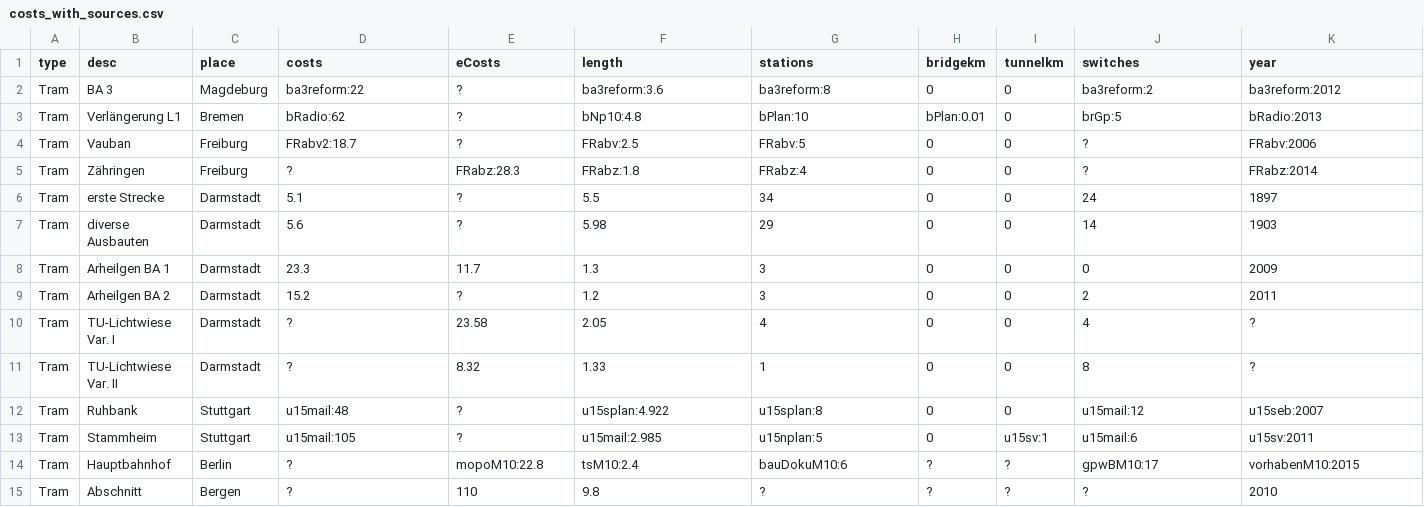
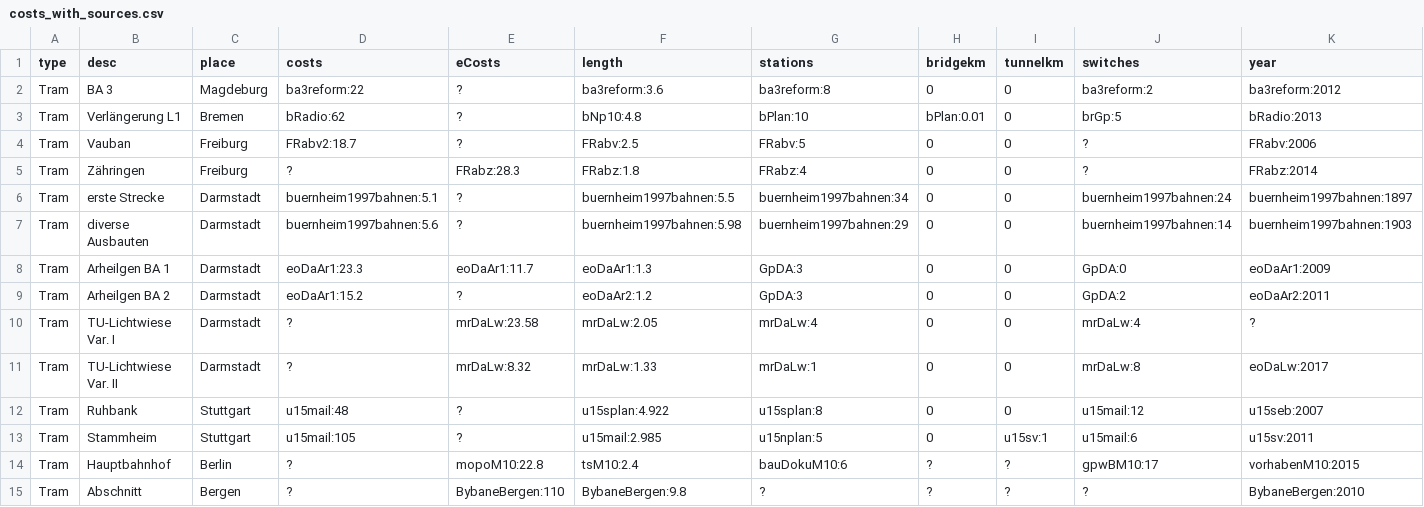
Before and after one commit to GrundlagenSchienenverkehr/paper, a CSV file: data/costs_with_sources.csv, drawn as a sheet; only a part is shown; the diff covers the shown part only.

Commit message:
Update costs_with_sources.csv

```diff
--- a/data/costs_with_sources.csv
+++ b/data/costs_with_sources.csv
@@ -5,8 +5,8 @@ Tram,   Vauban,                    Freiburg,       FRabv2:18.7,    ?,
 Tram,   Zähringen,                 Freiburg,       ?,              FRabz:28.3,   FRabz:1.8,      FRabz:4,        0,              0,              ?,                    FRabz:2014
-Tram,   erste Strecke,             Darmstadt,      5.1,            ?,            5.5,            34,             0,              0,              24,                   1897
-Tram,   diverse Ausbauten,         Darmstadt,      5.6,            ?,            5.98,           29,             0,              0,              14,                   1903
-Tram,   Arheilgen BA 1,            Darmstadt,      23.3,           11.7,         1.3,            3,              0,              0,              0,                    2009
-Tram,   Arheilgen BA 2,            Darmstadt,      15.2,           ?,            1.2,            3,              0,              0,              2,                    2011
-Tram,   TU-Lichtwiese Var. I,      Darmstadt,      ?,              23.58,        2.05,           4,              0,              0,              4,                    ?
-Tram,   TU-Lichtwiese Var. II,     Darmstadt,      ?,              8.32,         1.33,           1,              0,              0,              8,                    ?
+Tram,   erste Strecke,             Darmstadt,      buernheim1997bahnen:5.1,            ?,            buernheim1997bahnen:5.5,            buernheim1997bahnen:34,             0,              0,              buernheim1997bahnen:24,                   buernheim1997bahnen:1897
+Tram,   diverse Ausbauten,         Darmstadt,      buernheim1997bahnen:5.6,            ?,            buernheim1997bahnen:5.98,           buernheim1997bahnen:29,             0,              0,              buernheim1997bahnen:14,                   buernheim1997bahnen:1903
+Tram,   Arheilgen BA 1,            Darmstadt,      eoDaAr1:23.3,   eoDaAr1:11.7, eoDaAr1:1.3,    GpDA:3,         0,              0,              GpDA:0,               eoDaAr1:2009
+Tram,   Arheilgen BA 2,            Darmstadt,      eoDaAr1:15.2,   ?,            eoDaAr2:1.2,    GpDA:3,         0,              0,              GpDA:2,               eoDaAr2:2011
+Tram,   TU-Lichtwiese Var. I,      Darmstadt,      ?,              mrDaLw:23.58, mrDaLw:2.05,    mrDaLw:4,       0,              0,              mrDaLw:4,             ?
+Tram,   TU-Lichtwiese Var. II,     Darmstadt,      ?,              mrDaLw:8.32,  mrDaLw:1.33,    mrDaLw:1,       0,              0,              mrDaLw:8,             eoDaLw:2017
 Tram,   Ruhbank,                   Stuttgart,      u15mail:48,     ?,            u15splan:4.922, u15splan:8,     0,              0,              u15mail:12,           u15seb:2007
@@ -14,2 +14,2 @@ Tram,   Stammheim,                 Stuttgart,      u15mail:105,    ?,
 Tram,   Hauptbahnhof,              Berlin,         ?,              mopoM10:22.8, tsM10:2.4,      bauDokuM10:6,   ?,              ?,              gpwBM10:17,           vorhabenM10:2015
-Tram,   Abschnitt,                 Bergen,         ?,              110,          9.8,            ?,              ?,              ?,              ?,                    2010
+Tram,   Abschnitt,                 Bergen,         ?,              BybaneBergen:110,          BybaneBergen:9.8,            ?,              ?,              ?,              ?,                    BybaneBergen:2010
```
Also changed, not shown: 3 edited cells elsewhere in this file.
